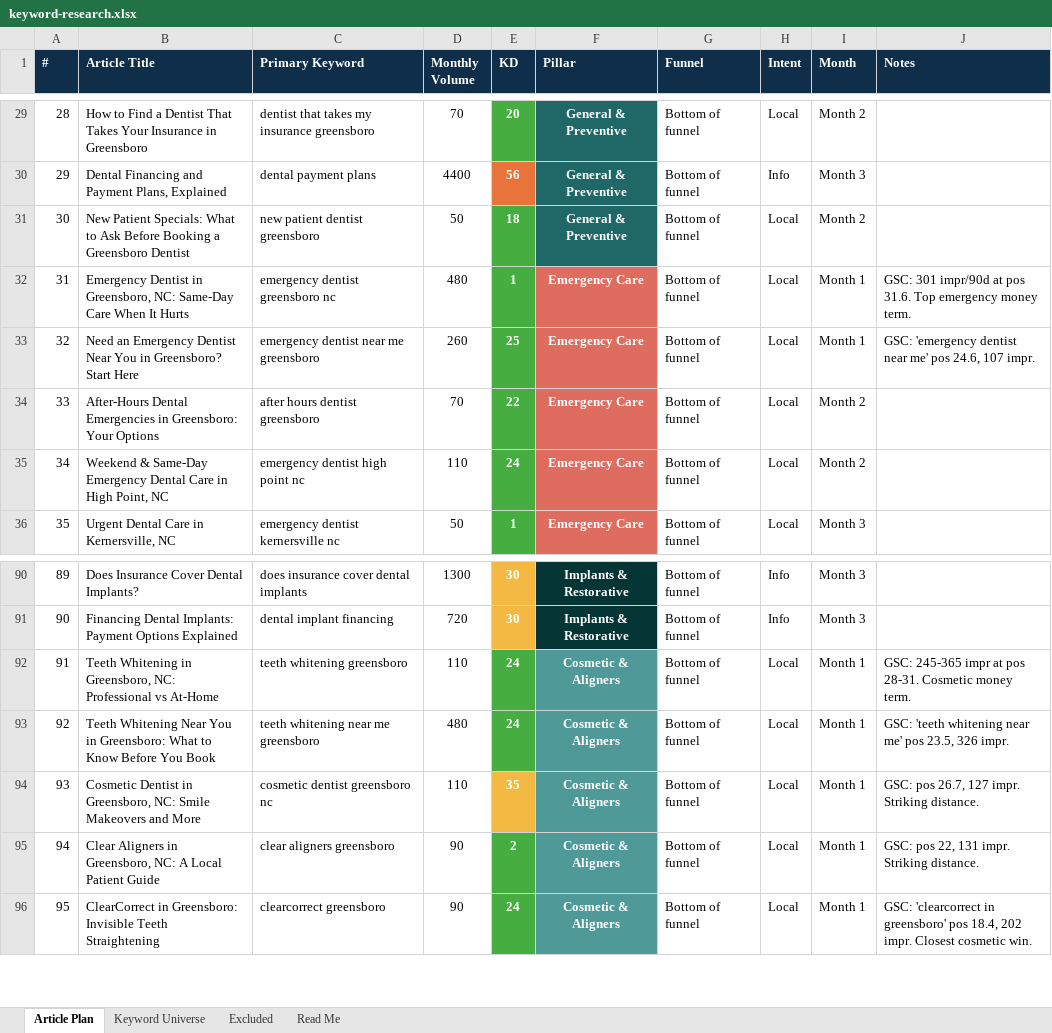
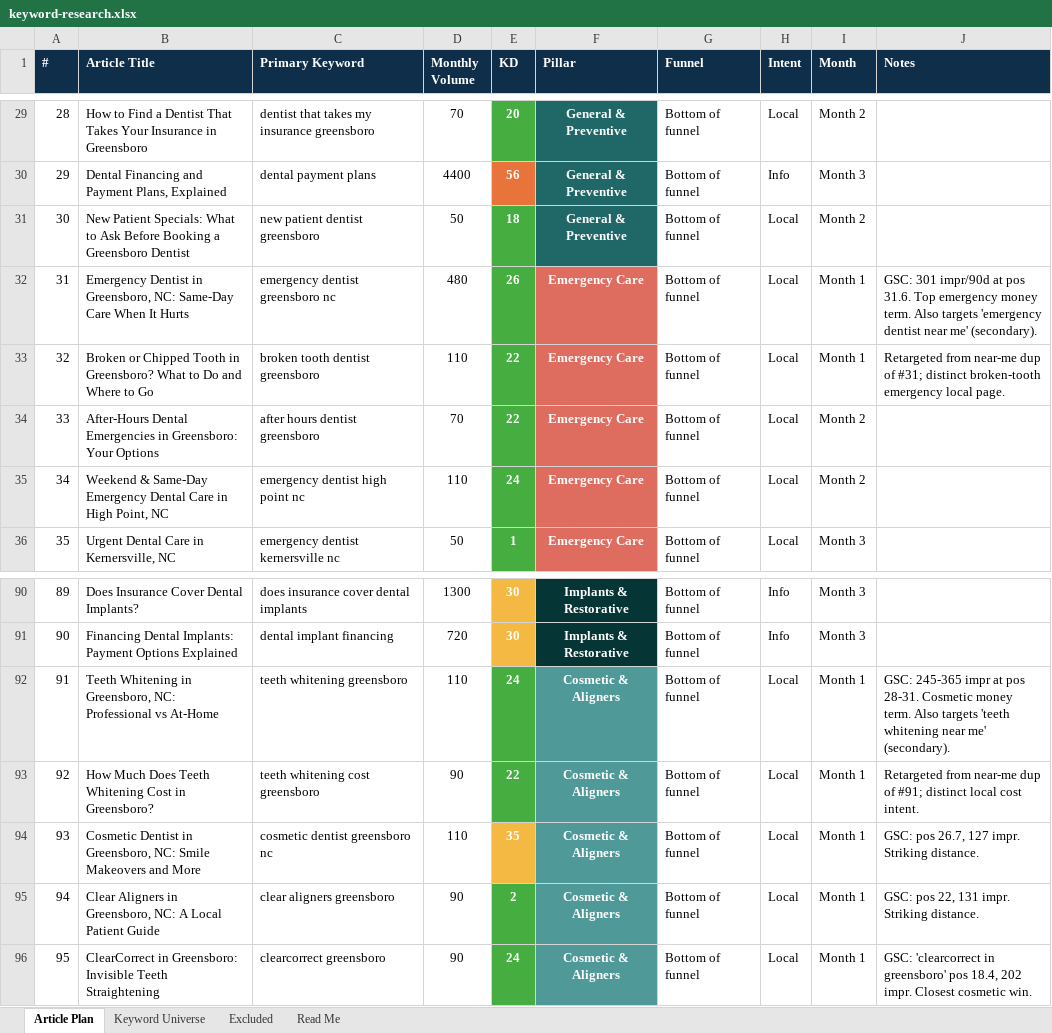
Before and after one commit to jonestj-boop/decks, an Excel workbook: decks/locklear-dentistry/keyword-research.xlsx, sheet Article Plan, drawn as a sheet; only a part is shown, gaps mark what is left out; values as stored, in another font and other column widths than the file's, no borders; the diff names each change by its address in the sheet, - before the commit and + after, or states it on an @@ line.

```diff
--- a/decks/locklear-dentistry/keyword-research.xlsx (sheet Article Plan)
+++ b/decks/locklear-dentistry/keyword-research.xlsx (sheet Article Plan)
-E32 (KD): 1
+E32 (KD): 26
-J32 (Notes): …money term.
+J32 (Notes): …money term. Also targets 'emergency dentist near me' (secondary).
-B33 (Article Title): Need an Emergency Dentist Near You in Greensboro? Start Here
+B33 (Article Title): Broken or Chipped Tooth in Greensboro? What to Do and Where to Go
-C33 (Primary Keyword): emergency dentist near me greensboro
+C33 (Primary Keyword): broken tooth dentist greensboro
-D33 (Monthly Volume): 260
+D33 (Monthly Volume): 110
-E33 (KD): 25
+E33 (KD): 22
-J33 (Notes): GSC: 'emergency dentist near me' pos 24.6, 107 impr.
+J33 (Notes): Retargeted from near-me dup of #31; distinct broken-tooth emergency local page.
-J92 (Notes): …money term.
+J92 (Notes): …money term. Also targets 'teeth whitening near me' (secondary).
-B93 (Article Title): Teeth Whitening Near You in Greensboro: What to Know Before You Book
+B93 (Article Title): How Much Does Teeth Whitening Cost in Greensboro?
-C93 (Primary Keyword): teeth whitening near me greensboro
+C93 (Primary Keyword): teeth whitening cost greensboro
-D93 (Monthly Volume): 480
+D93 (Monthly Volume): 90
-E93 (KD): 24
+E93 (KD): 22
-J93 (Notes): GSC: 'teeth whitening near me' pos 23.5, 326 impr.
+J93 (Notes): Retargeted from near-me dup of #91; distinct local cost intent.
```
Also changed, not shown: 1 other file.
